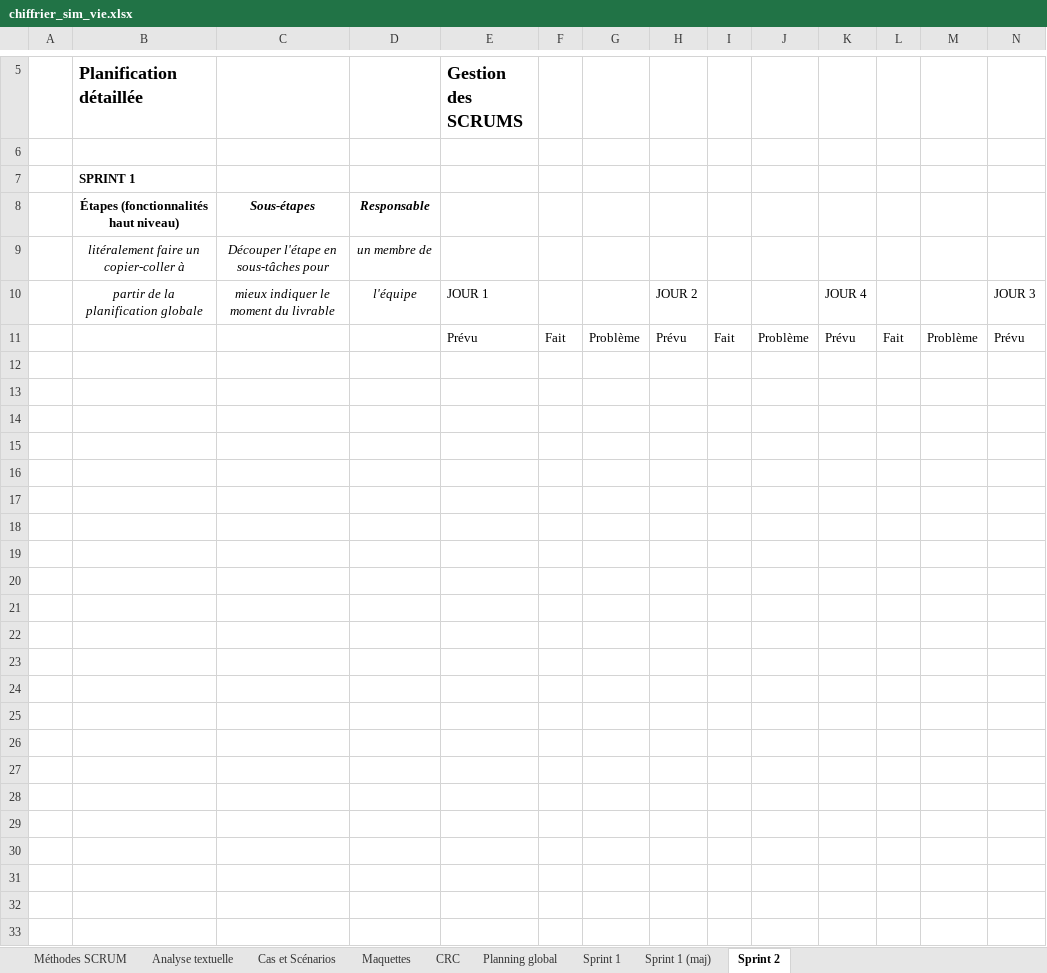
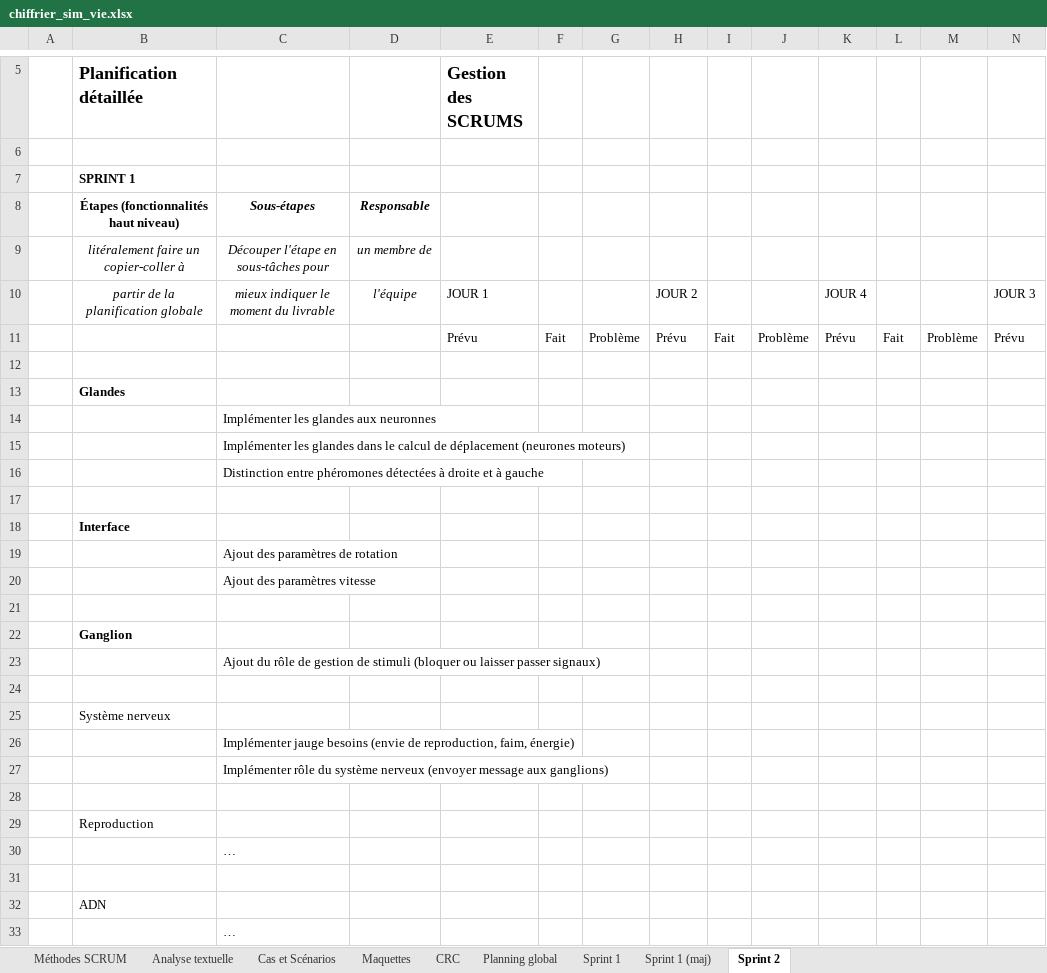
Before and after one commit to yanis3000/sim_vie, an Excel workbook: doc/chiffrier_sim_vie.xlsx, sheet Sprint 2, drawn as a sheet; only a part is shown, gaps mark what is left out; values as stored, in another font and other column widths than the file's, no borders; conditional formats not drawn; rows hold the shown columns only; the diff names each change by its address in the sheet, - before the commit and + after, or states it on an @@ line.

Commit message:
add : sprint 2

```diff
--- a/doc/chiffrier_sim_vie.xlsx (sheet Sprint 2)
+++ b/doc/chiffrier_sim_vie.xlsx (sheet Sprint 2)
+row 12: (empty)
+row 13:  | Glandes
+row 14:  |  | Implémenter les glandes aux neuronnes
+row 15:  |  | Implémenter les glandes dans le calcul de déplacement (neurones moteurs)
+row 16:  |  | Distinction entre phéromones détectées à droite et à gauche
+row 17: (empty)
+row 18:  | Interface
+row 19:  |  | Ajout des paramètres de rotation
+row 20:  |  | Ajout des paramètres vitesse
+row 21: (empty)
+row 22:  | Ganglion
+row 23:  |  | Ajout du rôle de gestion de stimuli (bloquer ou laisser passer signaux)
+row 24: (empty)
+row 25:  | Système nerveux
+row 26:  |  | Implémenter jauge besoins (envie de reproduction, faim, énergie)
+row 27:  |  | Implémenter rôle du système nerveux (envoyer message aux ganglions)
+row 28: (empty)
+row 29:  | Reproduction
+row 30:  |  | …
+row 31: (empty)
+row 32:  | ADN
+row 33:  |  | …
```
